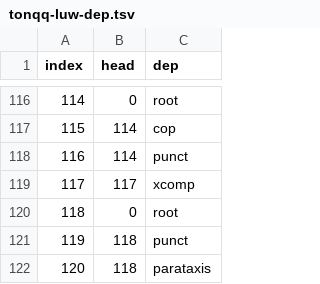
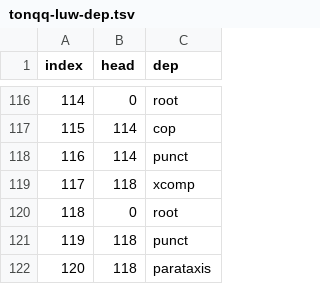
Before and after one commit to mehmetoguzderin/tonqq-luw-dep-tsv, a TSV file: tonqq-luw-dep.tsv, drawn as a sheet; only a part is shown, gaps mark what is left out.

Commit message:
Add dependency

```diff
--- a/tonqq-luw-dep.tsv
+++ b/tonqq-luw-dep.tsv
@@ -118,3 +118,3 @@ index	head	dep
 116	114	punct
-117	117	xcomp
+117	118	xcomp
 118	0	root
```
